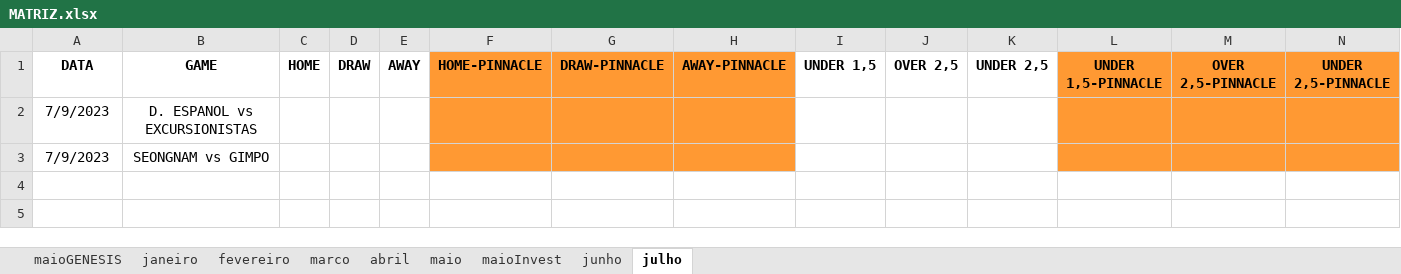
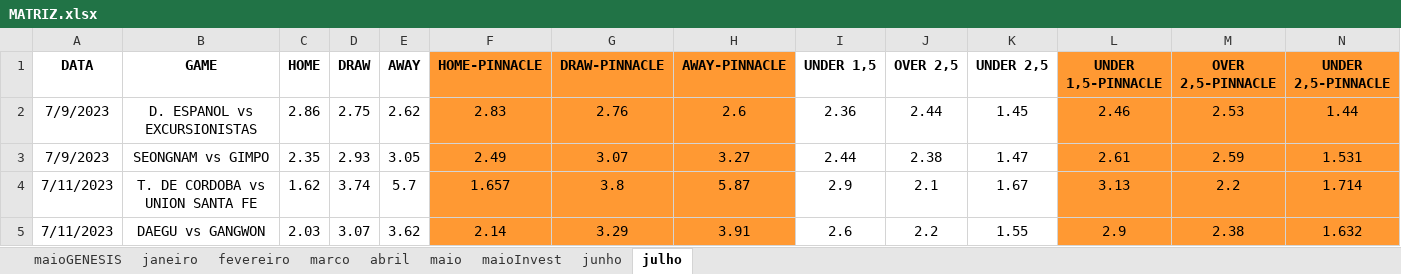
Before and after one commit to JardelLion/automationbet-matriz, an Excel workbook: tecnica_analise/2023/MATRIZ.xlsx, sheet julho, drawn as a sheet; only a part is shown; values as stored, in another font and other column widths than the file's, no borders; conditional formats not drawn; rows hold the shown columns only; the diff names each change by its address in the sheet, - before the commit and + after, or states it on an @@ line.

Commit message:
UPDATE MATRIZ

```diff
--- a/tecnica_analise/2023/MATRIZ.xlsx (sheet julho)
+++ b/tecnica_analise/2023/MATRIZ.xlsx (sheet julho)
-C2 (HOME): (empty)
+C2 (HOME): 2.86
-D2 (DRAW): (empty)
+D2 (DRAW): 2.75
-E2 (AWAY): (empty)
+E2 (AWAY): 2.62
-F2 (HOME-PINNACLE): (empty)
+F2 (HOME-PINNACLE): 2.83
-G2 (DRAW-PINNACLE): (empty)
+G2 (DRAW-PINNACLE): 2.76
-H2 (AWAY-PINNACLE): (empty)
+H2 (AWAY-PINNACLE): 2.6
-I2 (UNDER 1,5): (empty)
+I2 (UNDER 1,5): 2.36
-J2 (OVER 2,5): (empty)
+J2 (OVER 2,5): 2.44
-K2 (UNDER 2,5): (empty)
+K2 (UNDER 2,5): 1.45
-L2 (UNDER 1,5-PINNACLE): (empty)
+L2 (UNDER 1,5-PINNACLE): 2.46
-M2 (OVER 2,5-PINNACLE): (empty)
+M2 (OVER 2,5-PINNACLE): 2.53
-N2 (UNDER 2,5-PINNACLE): (empty)
+N2 (UNDER 2,5-PINNACLE): 1.44
-C3 (HOME): (empty)
+C3 (HOME): 2.35
-D3 (DRAW): (empty)
+D3 (DRAW): 2.93
-E3 (AWAY): (empty)
+E3 (AWAY): 3.05
-F3 (HOME-PINNACLE): (empty)
+F3 (HOME-PINNACLE): 2.49
-G3 (DRAW-PINNACLE): (empty)
+G3 (DRAW-PINNACLE): 3.07
-H3 (AWAY-PINNACLE): (empty)
+H3 (AWAY-PINNACLE): 3.27
-I3 (UNDER 1,5): (empty)
+I3 (UNDER 1,5): 2.44
-J3 (OVER 2,5): (empty)
+J3 (OVER 2,5): 2.38
-K3 (UNDER 2,5): (empty)
+K3 (UNDER 2,5): 1.47
-L3 (UNDER 1,5-PINNACLE): (empty)
+L3 (UNDER 1,5-PINNACLE): 2.61
-M3 (OVER 2,5-PINNACLE): (empty)
+M3 (OVER 2,5-PINNACLE): 2.59
-N3 (UNDER 2,5-PINNACLE): (empty)
+N3 (UNDER 2,5-PINNACLE): 1.531
+row 4: 7/11/2023 | T. DE CORDOBA vs UNION SANTA FE | 1.62 | 3.74 | 5.7 | 1.657 | 3.8 | 5.87 | 2.9 | 2.1 | 1.67 | 3.13 | 2.2 | 1.714
+row 5: 7/11/2023 | DAEGU vs GANGWON | 2.03 | 3.07 | 3.62 | 2.14 | 3.29 | 3.91 | 2.6 | 2.2 | 1.55 | 2.9 | 2.38 | 1.632
```
Also changed, not shown: charts or pictures, tecnica_analise/2022/MATRIZ-FULL-2022.xlsx, tecnica_analise/2023/MATRIZ-FULL-2023.xlsx, 4 other files.
